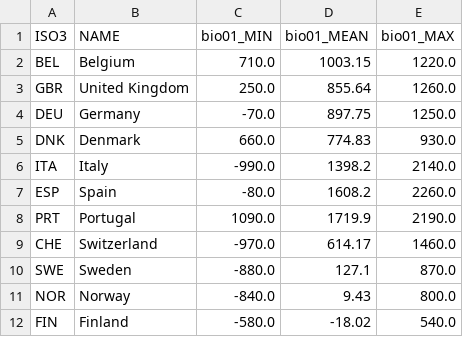
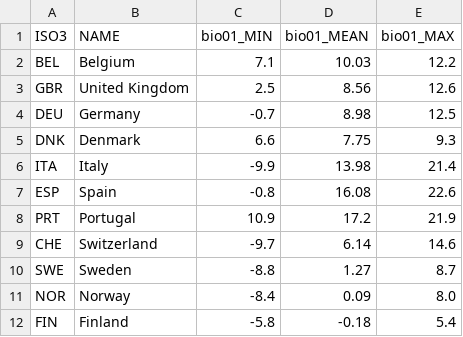
Before and after one commit to Vizzuality/eubon_butterflies, a CSV file: eurolst_process/national_stats.csv, drawn as a sheet.

Commit message:
started to add json tables of national stats to readme and updated creation script

```diff
--- a/eurolst_process/national_stats.csv
+++ b/eurolst_process/national_stats.csv
@@ -1,12 +1,12 @@
 ISO3,NAME,bio01_MIN,bio01_MEAN,bio01_MAX
-BEL,Belgium,710.0,1003.15,1220.0
-GBR,United Kingdom,250.0,855.64,1260.0
-DEU,Germany,-70.0,897.75,1250.0
-DNK,Denmark,660.0,774.83,930.0
-ITA,Italy,-990.0,1398.2,2140.0
-ESP,Spain,-80.0,1608.2,2260.0
-PRT,Portugal,1090.0,1719.9,2190.0
-CHE,Switzerland,-970.0,614.17,1460.0
-SWE,Sweden,-880.0,127.1,870.0
-NOR,Norway,-840.0,9.43,800.0
-FIN,Finland,-580.0,-18.02,540.0
+BEL,Belgium,7.1,10.03,12.2
+GBR,United Kingdom,2.5,8.56,12.6
+DEU,Germany,-0.7,8.98,12.5
+DNK,Denmark,6.6,7.75,9.3
+ITA,Italy,-9.9,13.98,21.4
+ESP,Spain,-0.8,16.08,22.6
+PRT,Portugal,10.9,17.2,21.9
+CHE,Switzerland,-9.7,6.14,14.6
+SWE,Sweden,-8.8,1.27,8.7
+NOR,Norway,-8.4,0.09,8.0
+FIN,Finland,-5.8,-0.18,5.4
```
Also changed, not shown: 2 other files.
